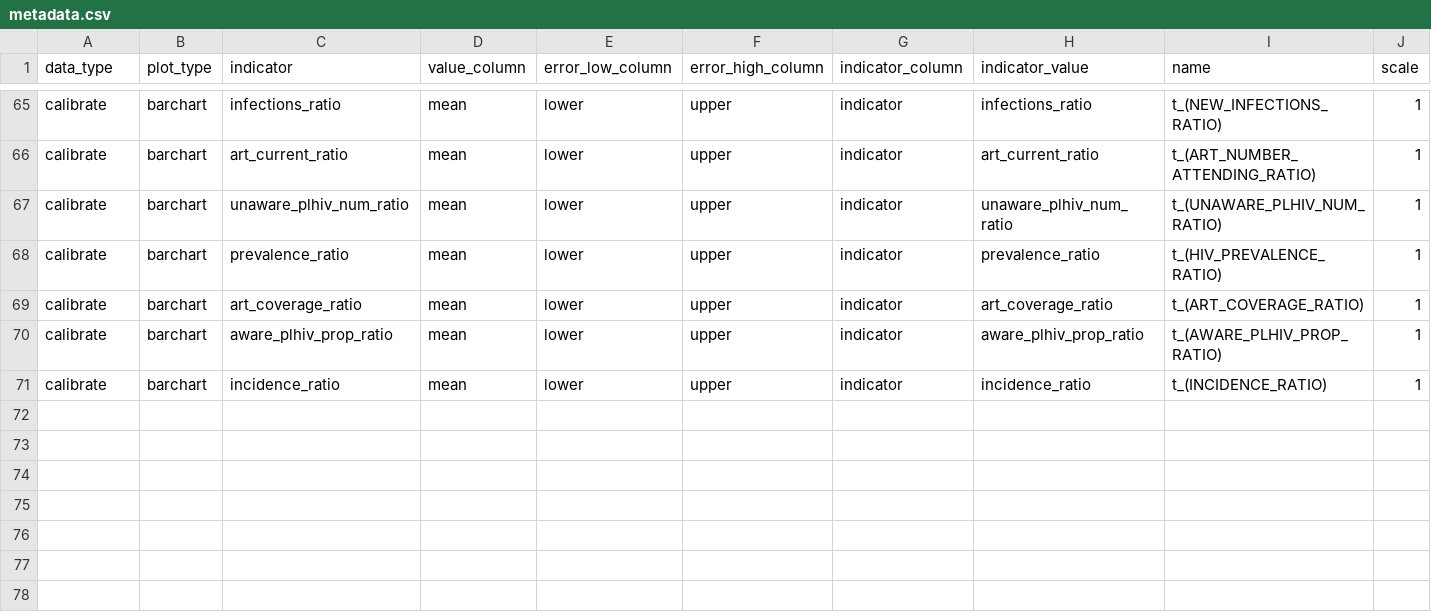
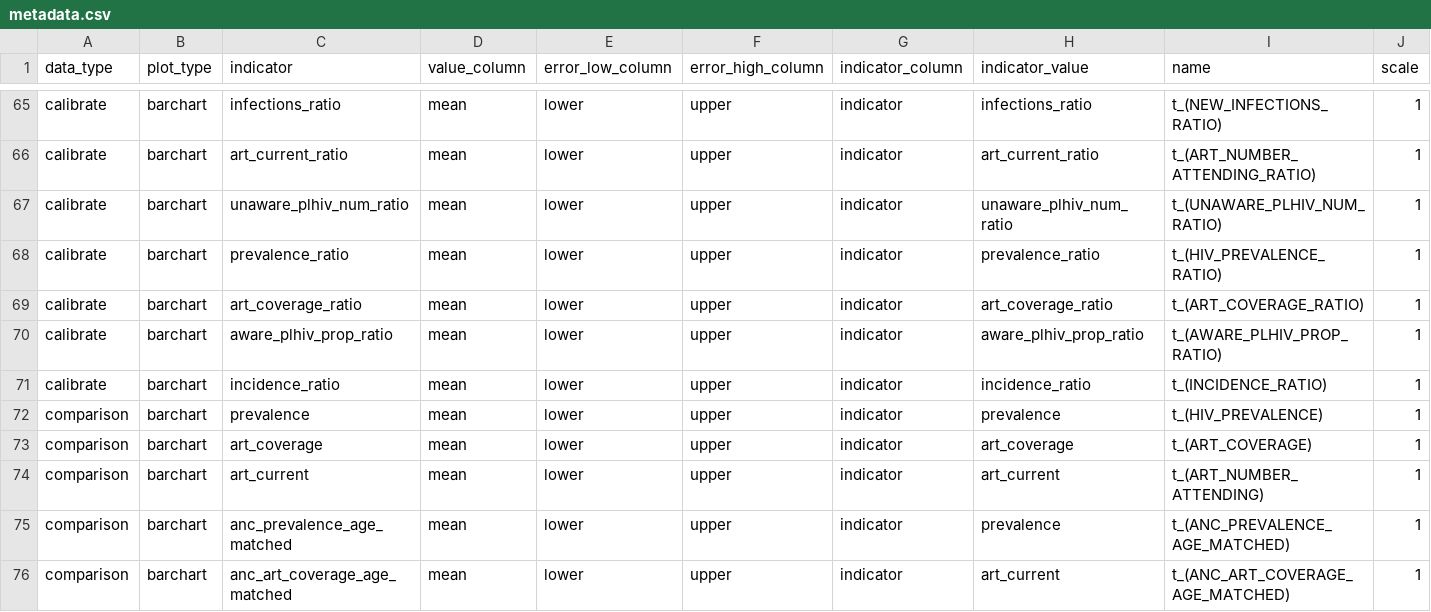
Before and after one commit to mrc-ide/naomi, a CSV file: inst/metadata/metadata.csv, drawn as a sheet; only a part is shown, gaps mark what is left out; rows hold the shown columns only; the diff names each change by its address in the sheet, - before the commit and + after, or states it on an @@ line.

Commit message:
Add metadata for comparison bar chart

```diff
--- a/inst/metadata/metadata.csv
+++ b/inst/metadata/metadata.csv
+row 72: comparison | barchart | prevalence | mean | lower | upper | indicator | prevalence | t_(HIV_PREVALENCE) | 1
+row 73: comparison | barchart | art_coverage | mean | lower | upper | indicator | art_coverage | t_(ART_COVERAGE) | 1
+row 74: comparison | barchart | art_current | mean | lower | upper | indicator | art_current | t_(ART_NUMBER_ATTENDING) | 1
+row 75: comparison | barchart | anc_prevalence_age_matched | mean | lower | upper | indicator | prevalence | t_(ANC_PREVALENCE_AGE_MATCHED) | 1
+row 76: comparison | barchart | anc_art_coverage_age_matched | mean | lower | upper | indicator | art_current | t_(ANC_ART_COVERAGE_AGE_MATCHED) | 1
```
Also changed, not shown: inst/metadata/colour_scales.csv, 7 other files.
